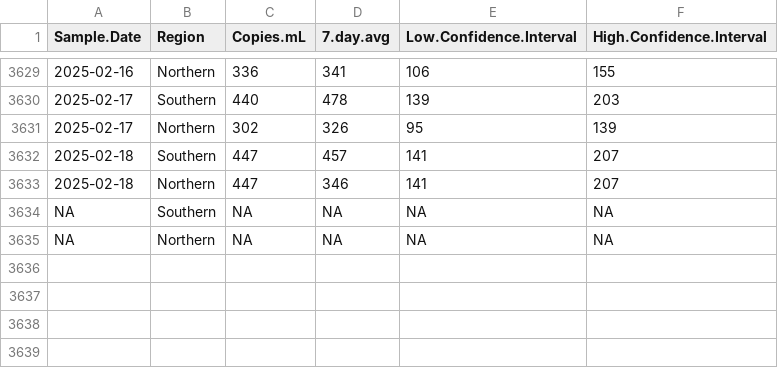
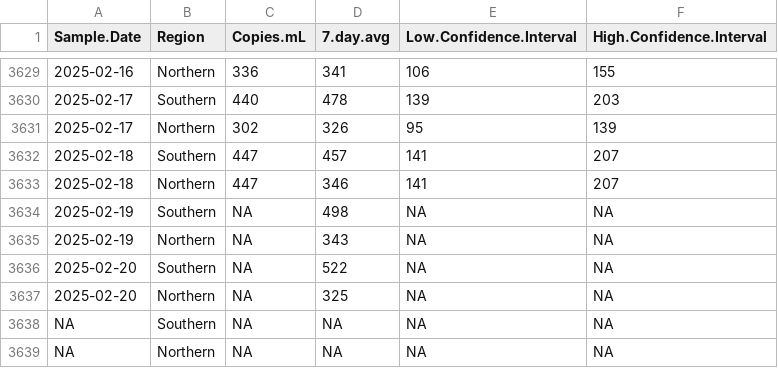
Before and after one commit to bensteinberg/mwra-biobot, a CSV file: mwra-biobot-tidied.csv, drawn as a sheet; only a part is shown, gaps mark what is left out; the diff names each change by its address in the sheet, - before the commit and + after, or states it on an @@ line.

Commit message:
Update from /media/file/mwradata20250225-data

```diff
--- a/mwra-biobot-tidied.csv
+++ b/mwra-biobot-tidied.csv
+row 3634: 2025-02-19 | Southern | NA | 498 | NA | NA
+row 3635: 2025-02-19 | Northern | NA | 343 | NA | NA
+row 3636: 2025-02-20 | Southern | NA | 522 | NA | NA
+row 3637: 2025-02-20 | Northern | NA | 325 | NA | NA
```
Also changed, not shown: mwra-biobot.csv.
